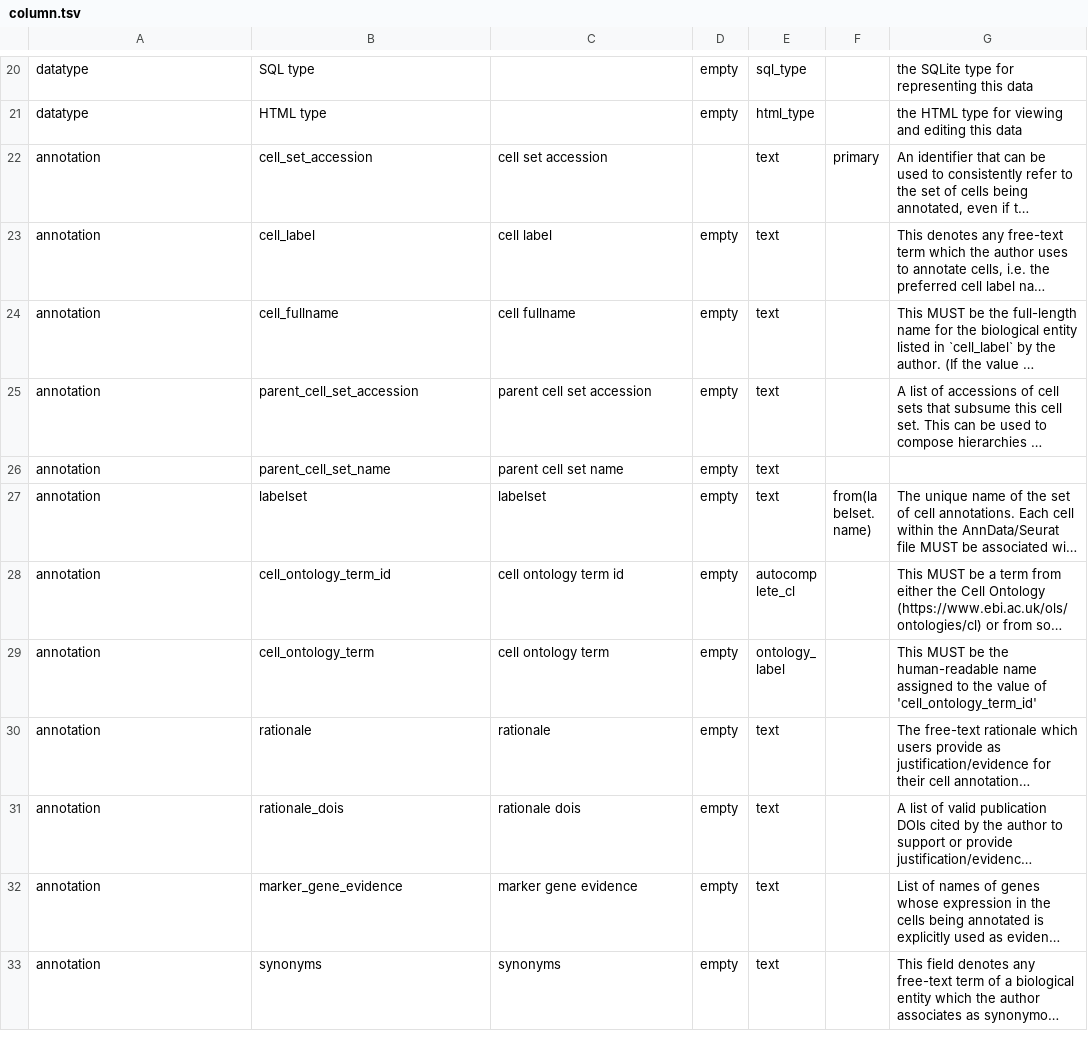
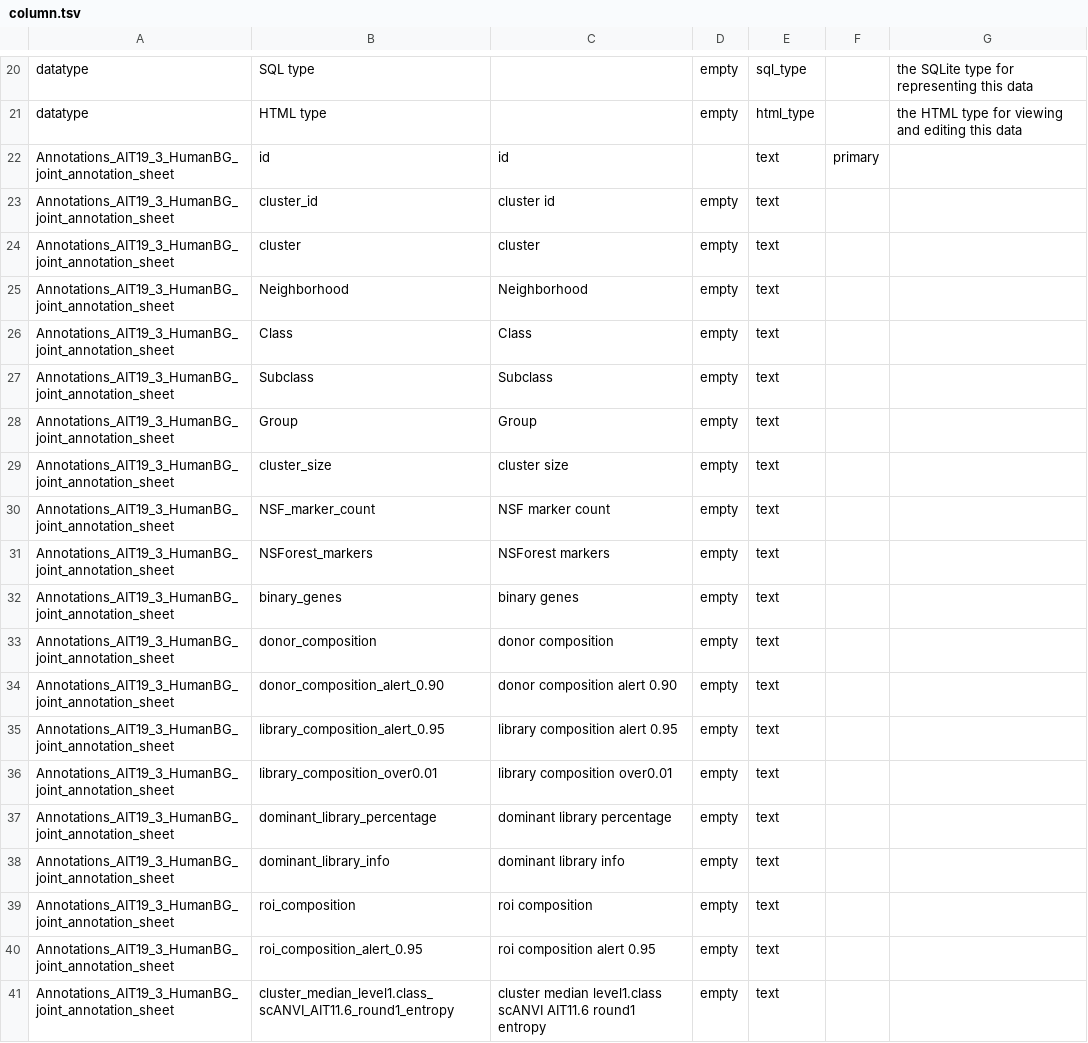
Before and after one commit to brain-bican/basal_ganglia_human_taxonomy, a TSV file: src/schema/column.tsv, drawn as a sheet; only a part is shown, gaps mark what is left out; the shorter side is filled out with more unchanged rows; long unchanged cells end in …; the diff covers the shown part only; the diff names each change by its address in the sheet, - before the commit and + after, or states it on an @@ line.

```diff
--- a/src/schema/column.tsv
+++ b/src/schema/column.tsv
+row 22: Annotations_AIT19_3_HumanBG_joint_annotation_sheet | id | id |  | text | primary
+row 23: Annotations_AIT19_3_HumanBG_joint_annotation_sheet | cluster_id | cluster id | empty | text
+row 24: Annotations_AIT19_3_HumanBG_joint_annotation_sheet | cluster | cluster | empty | text
+row 25: Annotations_AIT19_3_HumanBG_joint_annotation_sheet | Neighborhood | Neighborhood | empty | text
+row 26: Annotations_AIT19_3_HumanBG_joint_annotation_sheet | Class | Class | empty | text
+row 27: Annotations_AIT19_3_HumanBG_joint_annotation_sheet | Subclass | Subclass | empty | text
+row 28: Annotations_AIT19_3_HumanBG_joint_annotation_sheet | Group | Group | empty | text
+row 29: Annotations_AIT19_3_HumanBG_joint_annotation_sheet | cluster_size | cluster size | empty | text
+row 30: Annotations_AIT19_3_HumanBG_joint_annotation_sheet | NSF_marker_count | NSF marker count | empty | text
+row 31: Annotations_AIT19_3_HumanBG_joint_annotation_sheet | NSForest_markers | NSForest markers | empty | text
+row 32: Annotations_AIT19_3_HumanBG_joint_annotation_sheet | binary_genes | binary genes | empty | text
+row 33: Annotations_AIT19_3_HumanBG_joint_annotation_sheet | donor_composition | donor composition | empty | text
+row 34: Annotations_AIT19_3_HumanBG_joint_annotation_sheet | donor_composition_alert_0.90 | donor composition alert 0.90 | empty | text
+row 35: Annotations_AIT19_3_HumanBG_joint_annotation_sheet | library_composition_alert_0.95 | library composition alert 0.95 | empty | text
+row 36: Annotations_AIT19_3_HumanBG_joint_annotation_sheet | library_composition_over0.01 | library composition over0.01 | empty | text
+row 37: Annotations_AIT19_3_HumanBG_joint_annotation_sheet | dominant_library_percentage | dominant library percentage | empty | text
+row 38: Annotations_AIT19_3_HumanBG_joint_annotation_sheet | dominant_library_info | dominant library info | empty | text
+row 39: Annotations_AIT19_3_HumanBG_joint_annotation_sheet | roi_composition | roi composition | empty | text
+row 40: Annotations_AIT19_3_HumanBG_joint_annotation_sheet | roi_composition_alert_0.95 | roi composition alert 0.95 | empty | text
+row 41: Annotations_AIT19_3_HumanBG_joint_annotation_sheet | cluster_median_level1.class_scANVI_AIT11.6_round1_entropy | cluster median level1.class scANVI AIT11.6 round1 entropy | empty | text
```
Also changed, not shown: 9 added rows elsewhere in this file, src/schema/table.tsv, 7 other files.
